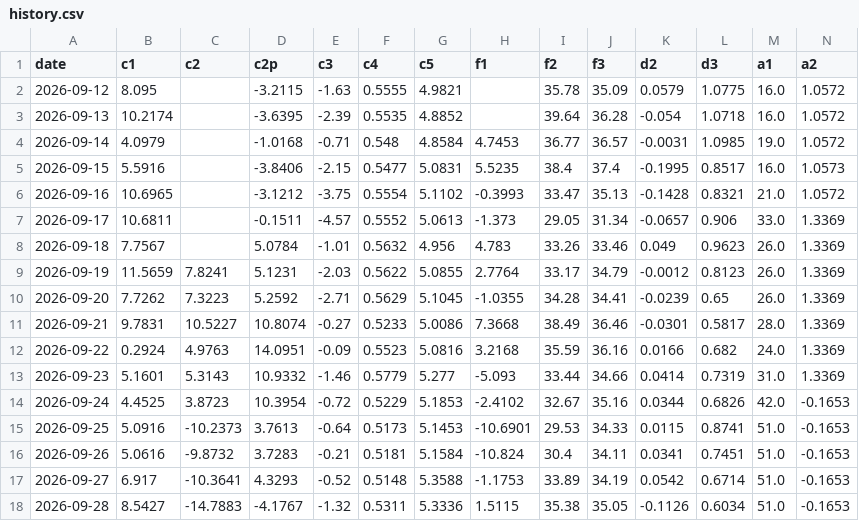
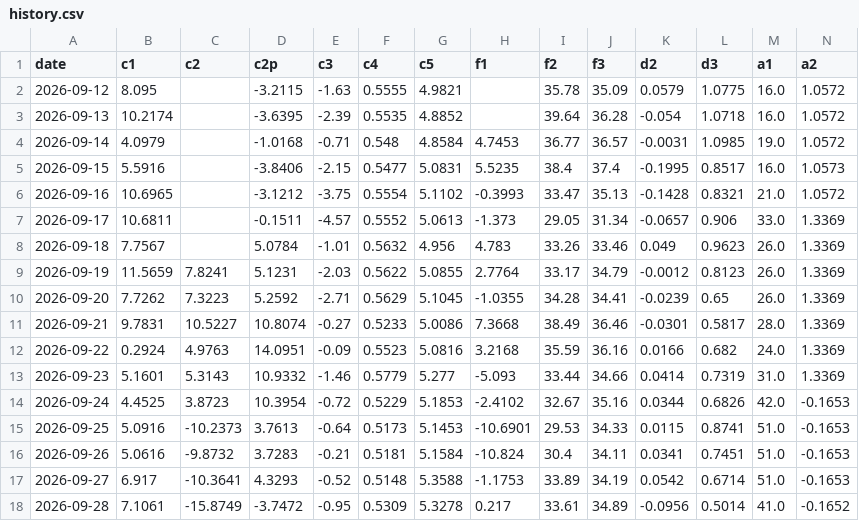
Before and after one commit to kostasg9786-cmyk/pinakas-btc, a CSV file: history.csv, drawn as a sheet; only a part is shown; the diff covers the shown part only; the diff names each change by its address in the sheet, - before the commit and + after, or states it on an @@ line.

```diff
--- a/history.csv
+++ b/history.csv
-B18 (c1): 8.5427
+B18 (c1): 7.1061
-C18 (c2): -14.7883
+C18 (c2): -15.8749
-D18 (c2p): -4.1767
+D18 (c2p): -3.7472
-E18 (c3): -1.32
+E18 (c3): -0.95
-F18 (c4): 0.5311
+F18 (c4): 0.5309
-G18 (c5): 5.3336
+G18 (c5): 5.3278
-H18 (f1): 1.5115
+H18 (f1): 0.217
-I18 (f2): 35.38
+I18 (f2): 33.61
-J18 (f3): 35.05
+J18 (f3): 34.89
-K18 (d2): -0.1126
+K18 (d2): -0.0956
-L18 (d3): 0.6034
+L18 (d3): 0.5014
-M18 (a1): 51.0
+M18 (a1): 41.0
-N18 (a2): -0.1653
+N18 (a2): -0.1652
```
Also changed, not shown: 15 edited cells elsewhere in this file, 2 other files.
